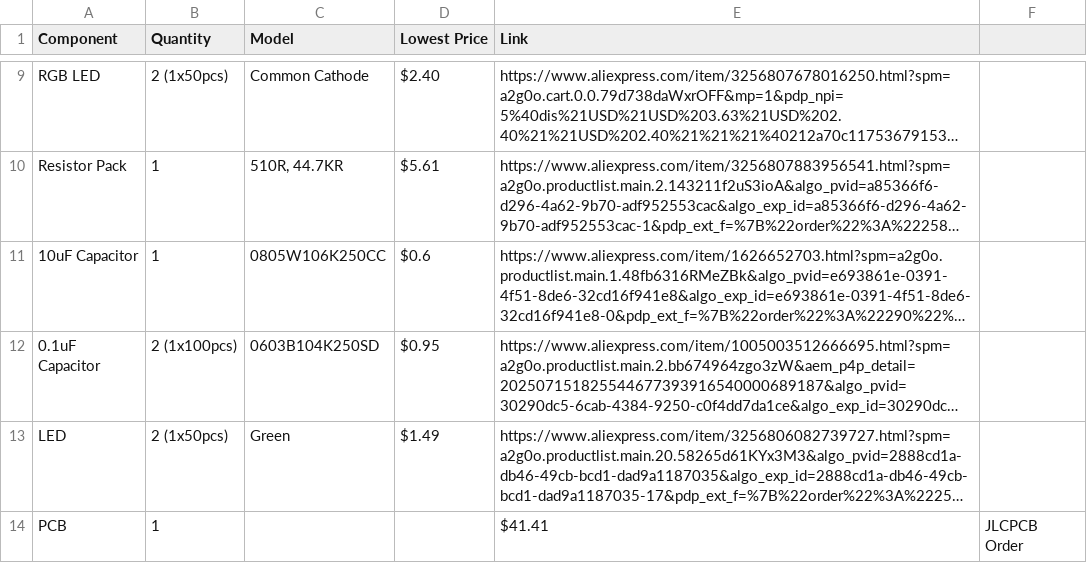
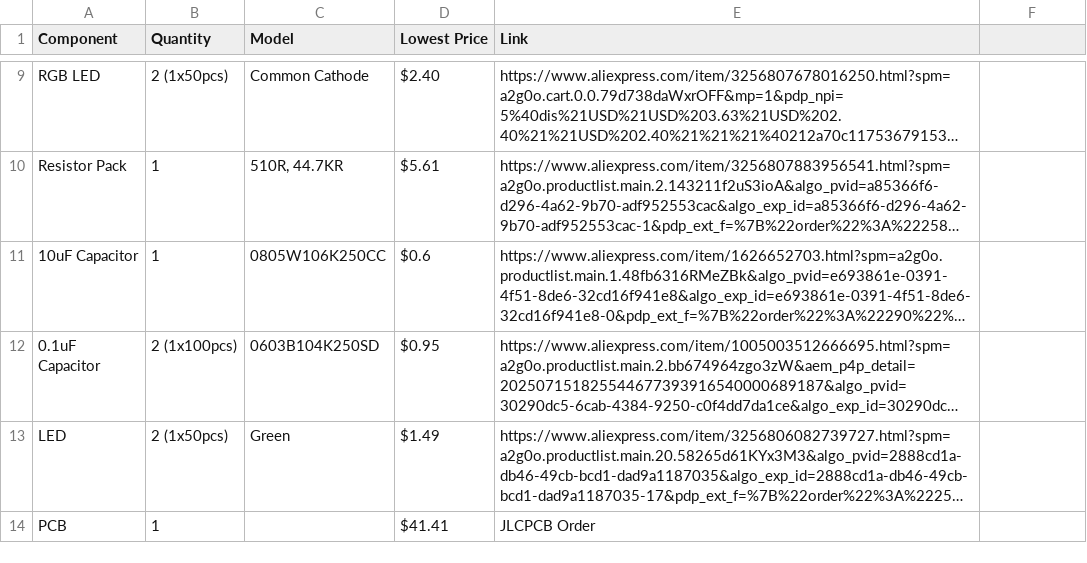
Before and after one commit to MagicalPotato715/PF-MKIII_Controller, a CSV file: BOM.csv, drawn as a sheet; only a part is shown, gaps mark what is left out; long unchanged cells end in …; the diff names each change by its address in the sheet, - before the commit and + after, or states it on an @@ line.

Commit message:
Update BOM.csv

```diff
--- a/BOM.csv
+++ b/BOM.csv
-D14 (Lowest Price): (empty)
+D14 (Lowest Price): $41.41
-E14 (Link): $41.41
+E14 (Link): JLCPCB Order
-F14: JLCPCB Order
+F14: (empty)
```
